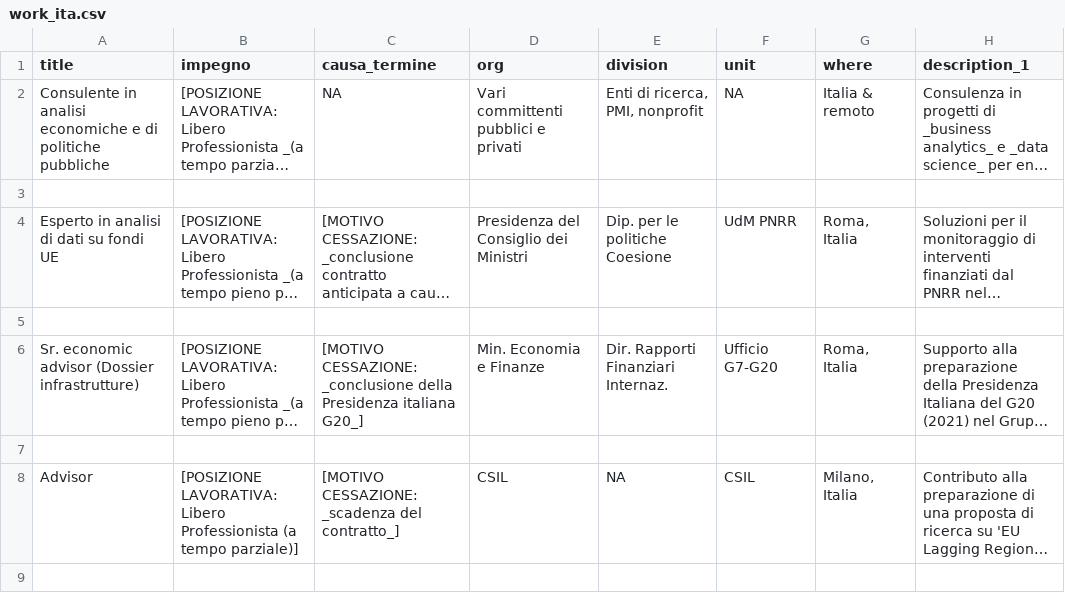
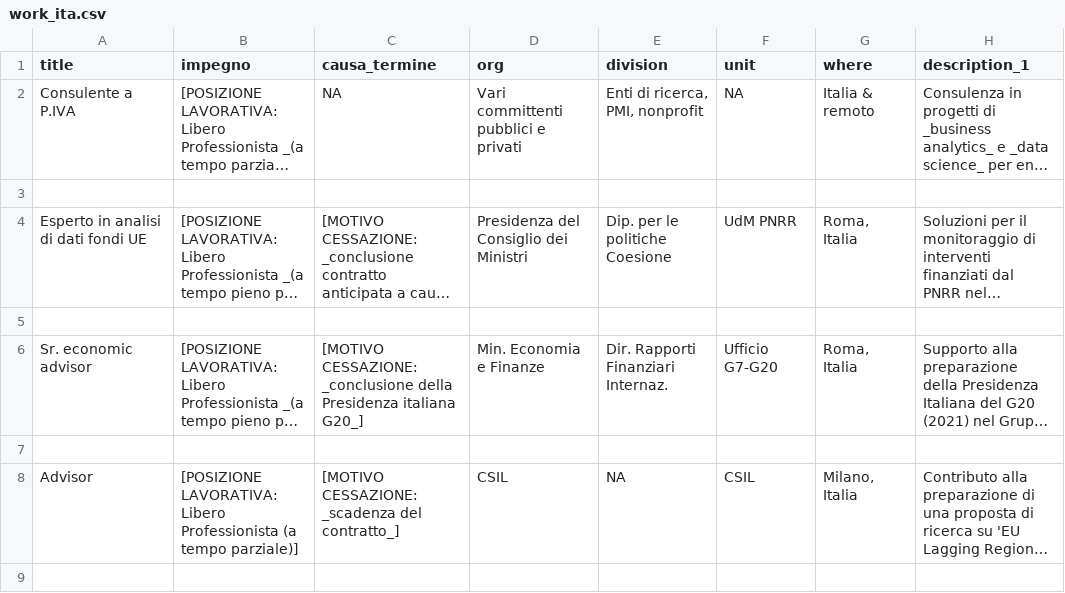
Before and after one commit to Lulliter/cv_typst, a CSV file: data/work_ita.csv, drawn as a sheet; only a part is shown; long unchanged cells end in …; the diff covers the shown part only; the diff names each change by its address in the sheet, - before the commit and + after, or states it on an @@ line.

```diff
--- a/data/work_ita.csv
+++ b/data/work_ita.csv
-A2 (title): Consulente in analisi economiche e di politiche pubbliche
+A2 (title): Consulente a P.IVA
-A4 (title): Esperto in analisi di dati su fondi UE
+A4 (title): Esperto in analisi di dati fondi UE
-A6 (title): Sr. economic advisor (Dossier infrastrutture)
+A6 (title): Sr. economic advisor
```
Also changed, not shown: 5 edited cells elsewhere in this file, 5 other files.
